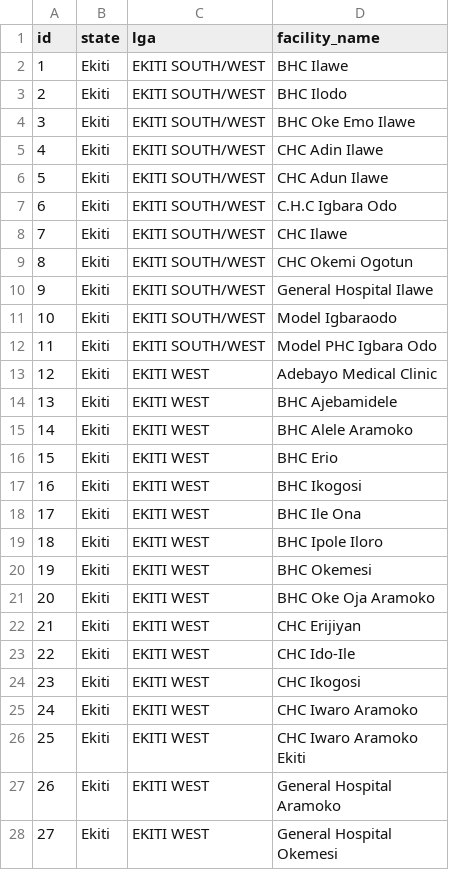
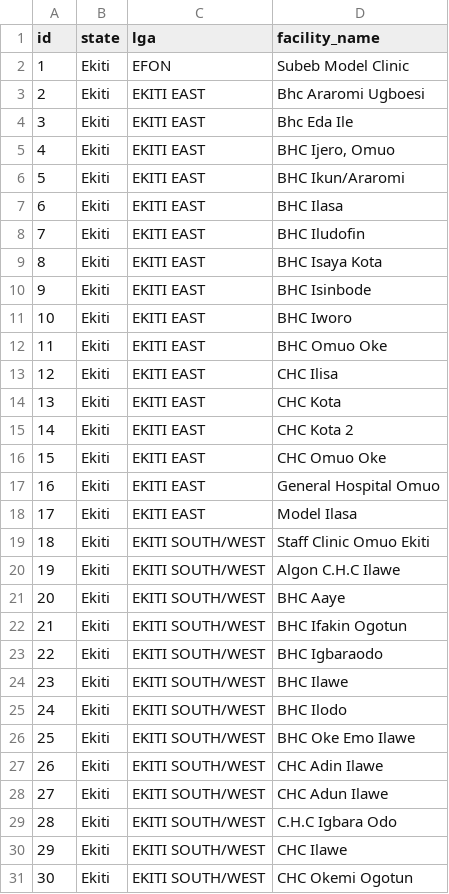
Before and after one commit to Kenastark/nigerian_health_facility_registry, a CSV file: ikenna_dataset.csv, drawn as a sheet; only a part is shown; the shorter side is filled out with more unchanged rows; addresses are those after the commit; the diff covers the shown part only; the diff names each change by its address in the sheet, - before the commit and + after, or states it on an @@ line.

```diff
--- a/ikenna_dataset.csv
+++ b/ikenna_dataset.csv
+row 2: 1 | Ekiti | EFON | Subeb Model Clinic
+row 3: 2 | Ekiti | EKITI EAST | Bhc Araromi Ugboesi
+row 4: 3 | Ekiti | EKITI EAST | Bhc Eda Ile
+row 5: 4 | Ekiti | EKITI EAST | BHC Ijero, Omuo
+row 6: 5 | Ekiti | EKITI EAST | BHC Ikun/Araromi
+row 7: 6 | Ekiti | EKITI EAST | BHC Ilasa
+row 8: 7 | Ekiti | EKITI EAST | BHC Iludofin
+row 9: 8 | Ekiti | EKITI EAST | BHC Isaya Kota
+row 10: 9 | Ekiti | EKITI EAST | BHC Isinbode
+row 11: 10 | Ekiti | EKITI EAST | BHC Iworo
+row 12: 11 | Ekiti | EKITI EAST | BHC Omuo Oke
+row 13: 12 | Ekiti | EKITI EAST | CHC Ilisa
+row 14: 13 | Ekiti | EKITI EAST | CHC Kota
+row 15: 14 | Ekiti | EKITI EAST | CHC Kota 2
+row 16: 15 | Ekiti | EKITI EAST | CHC Omuo Oke
+row 17: 16 | Ekiti | EKITI EAST | General Hospital Omuo
+row 18: 17 | Ekiti | EKITI EAST | Model Ilasa
+row 19: 18 | Ekiti | EKITI SOUTH/WEST | Staff Clinic Omuo Ekiti
+row 20: 19 | Ekiti | EKITI SOUTH/WEST | Algon C.H.C Ilawe
+row 21: 20 | Ekiti | EKITI SOUTH/WEST | BHC Aaye
+row 22: 21 | Ekiti | EKITI SOUTH/WEST | BHC Ifakin Ogotun
+row 23: 22 | Ekiti | EKITI SOUTH/WEST | BHC Igbaraodo
@@ column A (id) renumbered between rows 24 and 339 @@
```
Also changed, not shown: 18 added rows elsewhere in this file, ikenna_validated_sites.csv, 4 other files.
